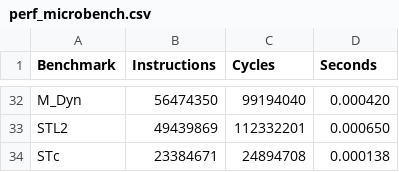
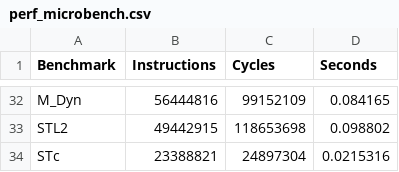
Before and after one commit to darchr/riscv-validation, a CSV file: plots/perf_microbench.csv, drawn as a sheet; only a part is shown, gaps mark what is left out; the diff covers the shown part only; the diff names each change by its address in the sheet, - before the commit and + after, or states it on an @@ line.

Commit message:
New plots

```diff
--- a/plots/perf_microbench.csv
+++ b/plots/perf_microbench.csv
-B32 (Instructions): 56474350
+B32 (Instructions): 56444816
-C32 (Cycles): 99194040
+C32 (Cycles): 99152109
-D32 (Seconds): 0.000420
+D32 (Seconds): 0.084165
-B33 (Instructions): 49439869
+B33 (Instructions): 49442915
-C33 (Cycles): 112332201
+C33 (Cycles): 118653698
-D33 (Seconds): 0.000650
+D33 (Seconds): 0.098802
-B34 (Instructions): 23384671
+B34 (Instructions): 23388821
-C34 (Cycles): 24894708
+C34 (Cycles): 24897304
-D34 (Seconds): 0.000138
+D34 (Seconds): 0.0215316
```
Also changed, not shown: 90 edited cells elsewhere in this file, 1 other file.
